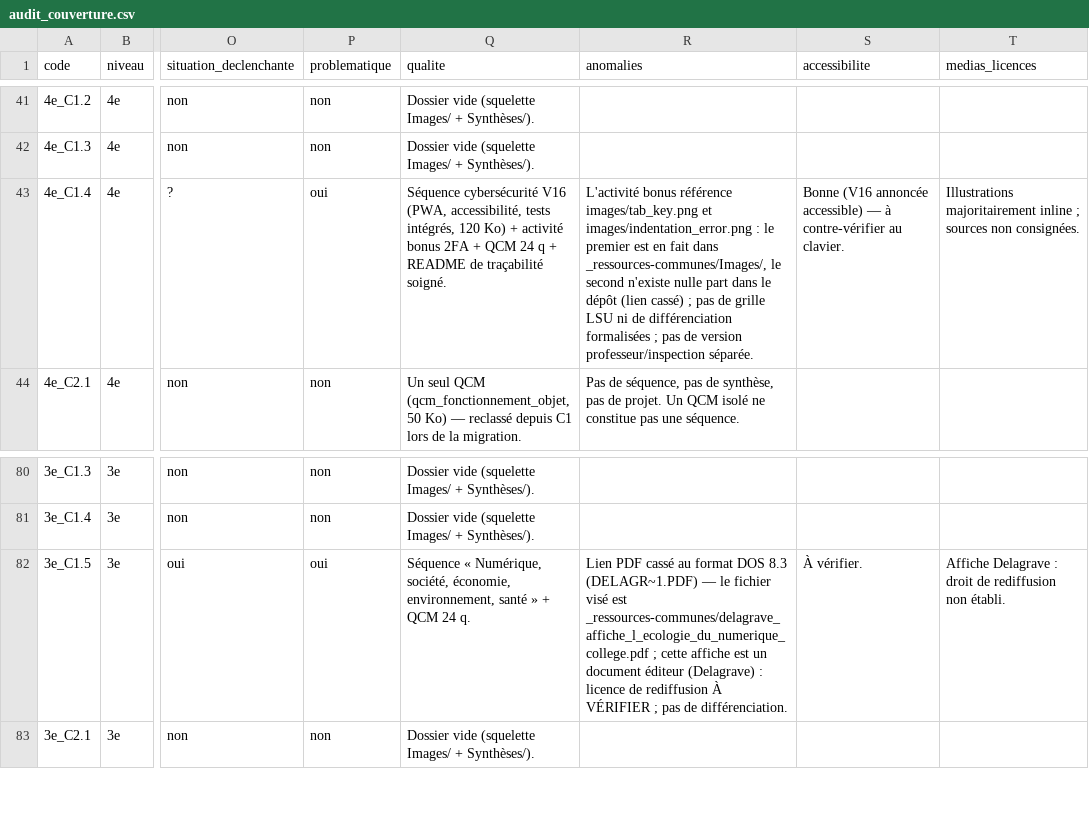
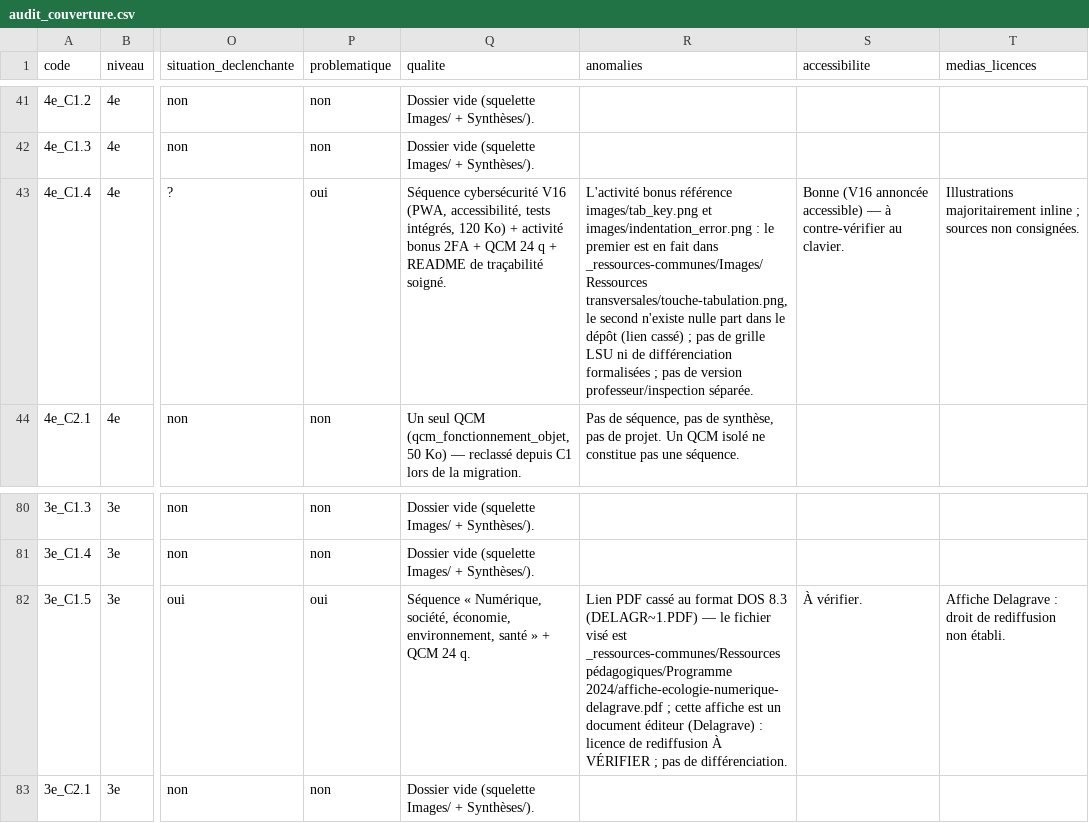
Before and after one commit to PLL-process/en-ligne-pour-le-cycle-4, a CSV file: audit_couverture.csv, drawn as a sheet; only a part is shown, gaps mark what is left out; the diff names each change by its address in the sheet, - before the commit and + after, or states it on an @@ line.

Commit message:
Réorganise les ressources communes

```diff
--- a/audit_couverture.csv
+++ b/audit_couverture.csv
-R43 (anomalies): …fait dans _ressources-communes/Images/, le second…
+R43 (anomalies): …fait dans _ressources-communes/Images/Ressources transversales/touche-tabulation.png, le second…
-R82 (anomalies): …visé est _ressources-communes/delagrave_affiche_l_ecologie_du_numerique_college.pdf ; cette…
+R82 (anomalies): …visé est _ressources-communes/Ressources pédagogiques/Programme 2024/affiche-ecologie-numerique-delagrave.pdf ; cette…
```
Also changed, not shown: 31 other files.
